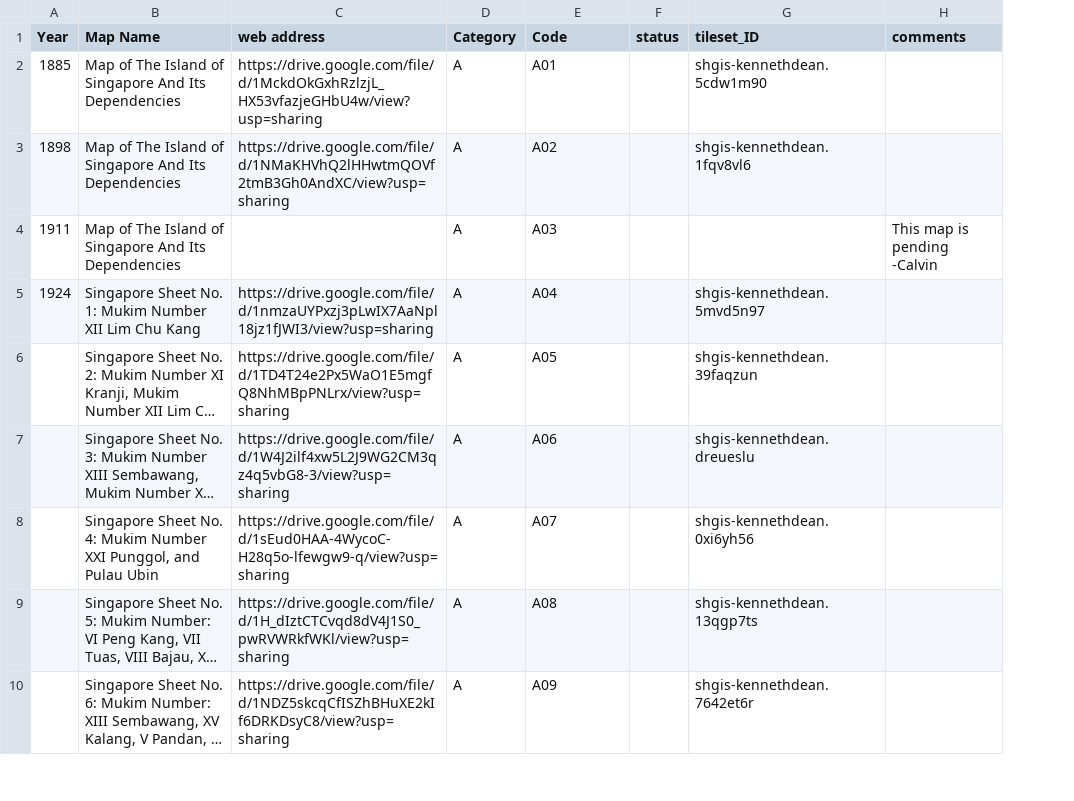
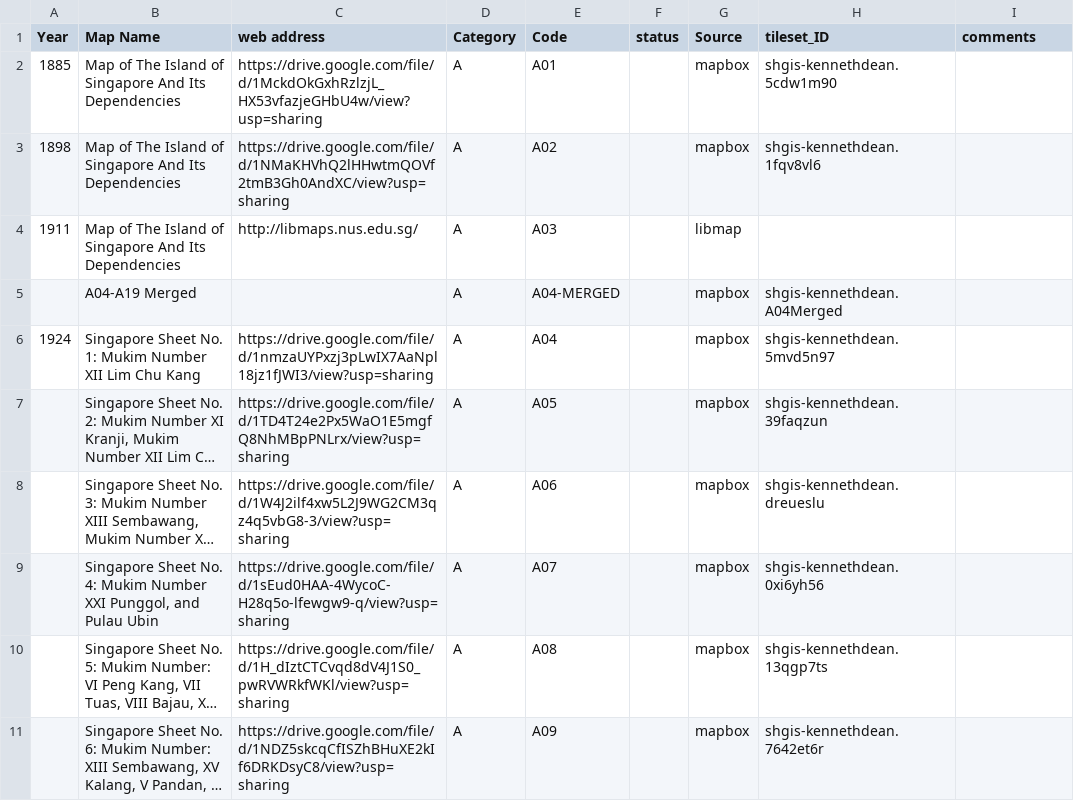
Before and after one commit to shgis-a/eco_map, a CSV file: Ledger_of_maps.csv, drawn as a sheet; only a part is shown; long unchanged cells end in …; addresses are those after the commit; the diff covers the shown part only; the diff names each change by its address in the sheet, - before the commit and + after, or states it on an @@ line.

```diff
--- a/Ledger_of_maps.csv
+++ b/Ledger_of_maps.csv
+column G (Source), rows 2-4: mapbox | mapbox | libmap; rows 6-11: all mapbox
-C4 (web address): (empty)
+C4 (web address): http://libmaps.nus.edu.sg/
-I4 (comments): This map is pending -Calvin
+I4 (comments): (empty)
+row 5:  | A04-A19 Merged |  | A | A04-MERGED |  | mapbox | shgis-kennethdean.A04Merged
```
Also changed, not shown: 48 edited cells elsewhere in this file, 7 other files.
